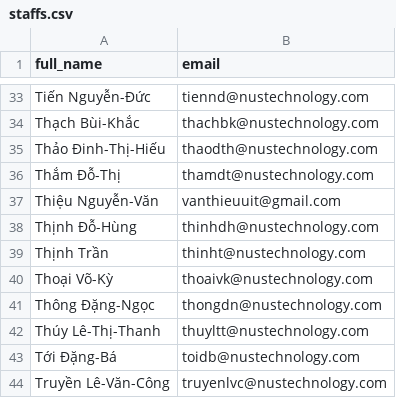
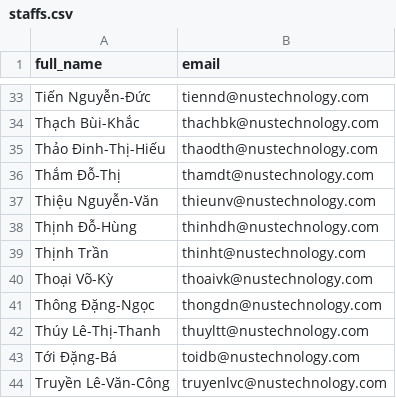
Before and after one commit to thieung/nus-wc2022, a CSV file: db/data/staffs.csv, drawn as a sheet; only a part is shown, gaps mark what is left out.

Commit message:
Update staff info

```diff
--- a/db/data/staffs.csv
+++ b/db/data/staffs.csv
@@ -36,3 +36,3 @@ Thảo Đinh-Thị-Hiếu,thaodth@nustechnology.com
 Thắm Đỗ-Thị,thamdt@nustechnology.com
-Thiệu Nguyễn-Văn,vanthieuuit@gmail.com
+Thiệu Nguyễn-Văn,thieunv@nustechnology.com
 Thịnh Đỗ-Hùng,thinhdh@nustechnology.com
```
